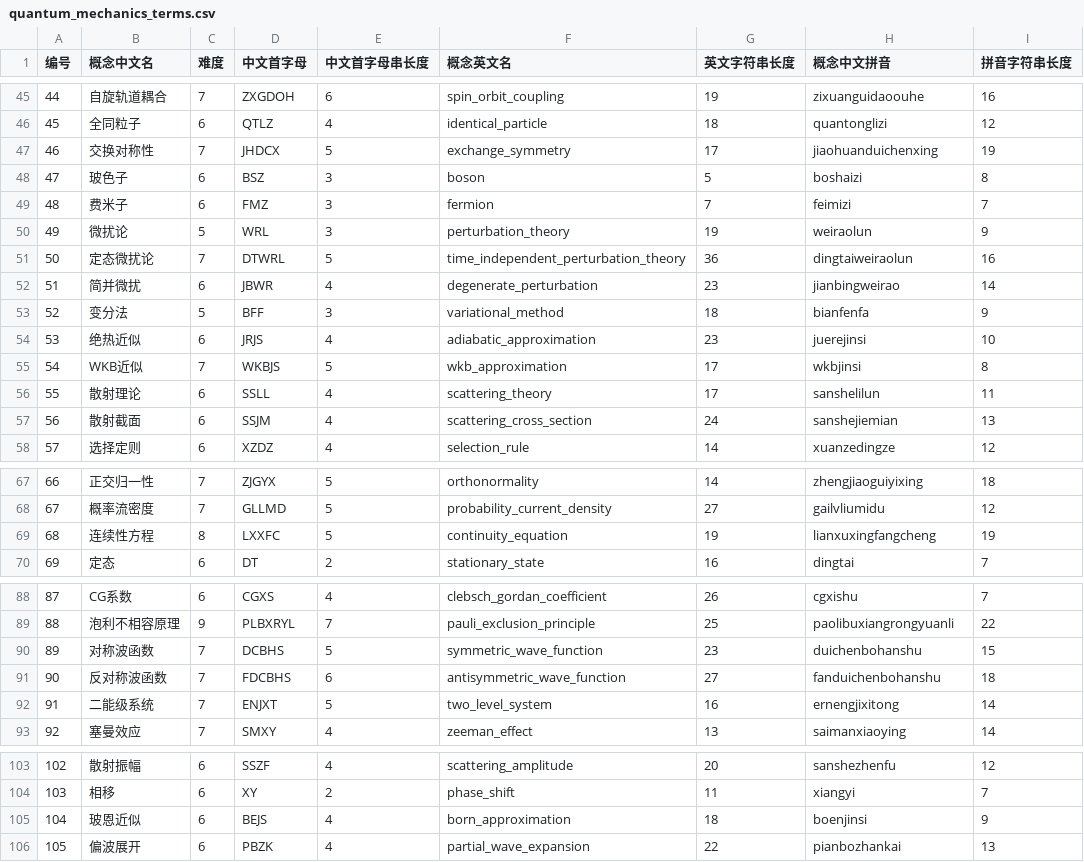
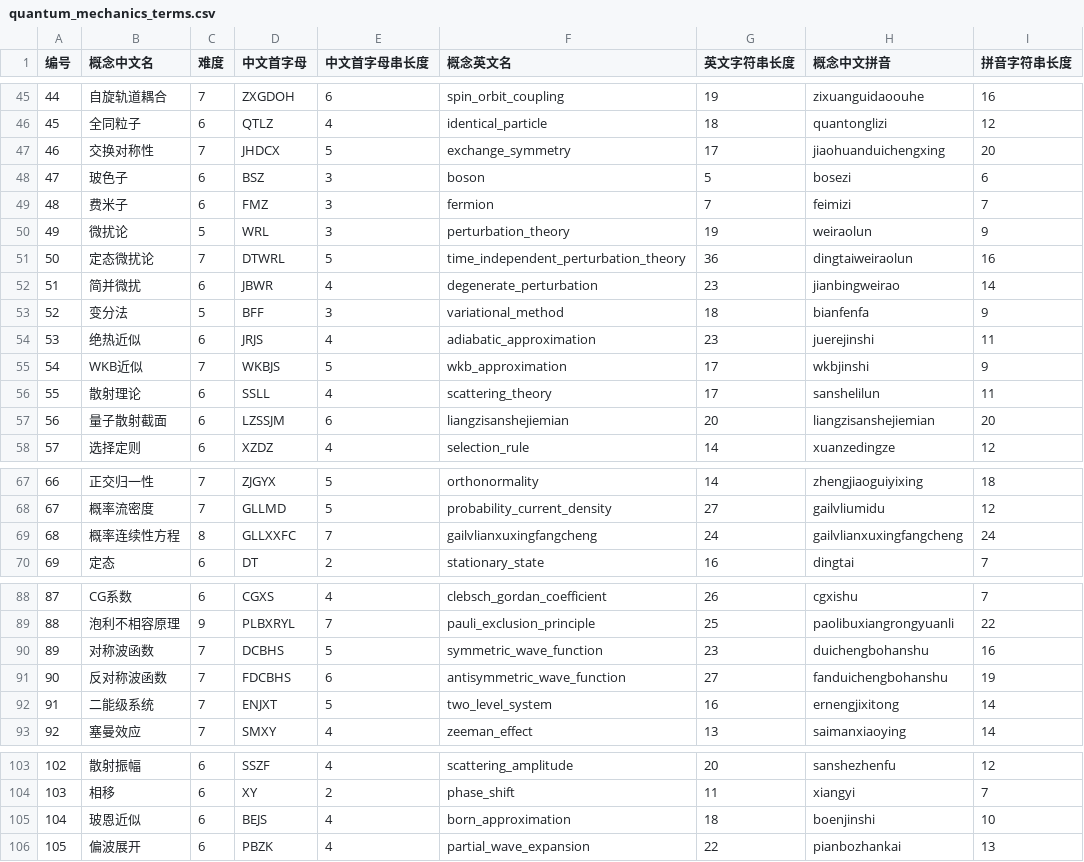
Before and after one commit to LWTBruce/Bonus-Guess, a CSV file: words/物理/普通模式：四大力学/quantum_mechanics_terms.csv, drawn as a sheet; only a part is shown, gaps mark what is left out.

```diff
--- a/words/物理/普通模式：四大力学/quantum_mechanics_terms.csv
+++ b/words/物理/普通模式：四大力学/quantum_mechanics_terms.csv
@@ -46,4 +46,4 @@
 45,全同粒子,6,QTLZ,4,identical_particle,18,quantonglizi,12
-46,交换对称性,7,JHDCX,5,exchange_symmetry,17,jiaohuanduichenxing,19
-47,玻色子,6,BSZ,3,boson,5,boshaizi,8
+46,交换对称性,7,JHDCX,5,exchange_symmetry,17,jiaohuanduichengxing,20
+47,玻色子,6,BSZ,3,boson,5,bosezi,6
 48,费米子,6,FMZ,3,fermion,7,feimizi,7
@@ -53,6 +53,6 @@
 52,变分法,5,BFF,3,variational_method,18,bianfenfa,9
-53,绝热近似,6,JRJS,4,adiabatic_approximation,23,juerejinsi,10
-54,WKB近似,7,WKBJS,5,wkb_approximation,17,wkbjinsi,8
+53,绝热近似,6,JRJS,4,adiabatic_approximation,23,juerejinshi,11
+54,WKB近似,7,WKBJS,5,wkb_approximation,17,wkbjinshi,9
 55,散射理论,6,SSLL,4,scattering_theory,17,sanshelilun,11
-56,散射截面,6,SSJM,4,scattering_cross_section,24,sanshejiemian,13
+56,量子散射截面,6,LZSSJM,6,liangzisanshejiemian,20,liangzisanshejiemian,20
 57,选择定则,6,XZDZ,4,selection_rule,14,xuanzedingze,12
@@ -68,3 +68,3 @@
 67,概率流密度,7,GLLMD,5,probability_current_density,27,gailvliumidu,12
-68,连续性方程,8,LXXFC,5,continuity_equation,19,lianxuxingfangcheng,19
+68,概率连续性方程,8,GLLXXFC,7,gailvlianxuxingfangcheng,24,gailvlianxuxingfangcheng,24
 69,定态,6,DT,2,stationary_state,16,dingtai,7
@@ -89,4 +89,4 @@
 88,泡利不相容原理,9,PLBXRYL,7,pauli_exclusion_principle,25,paolibuxiangrongyuanli,22
-89,对称波函数,7,DCBHS,5,symmetric_wave_function,23,duichenbohanshu,15
-90,反对称波函数,7,FDCBHS,6,antisymmetric_wave_function,27,fanduichenbohanshu,18
+89,对称波函数,7,DCBHS,5,symmetric_wave_function,23,duichengbohanshu,16
+90,反对称波函数,7,FDCBHS,6,antisymmetric_wave_function,27,fanduichengbohanshu,19
 91,二能级系统,7,ENJXT,5,two_level_system,16,ernengjixitong,14
@@ -104,3 +104,3 @@
 103,相移,6,XY,2,phase_shift,11,xiangyi,7
-104,玻恩近似,6,BEJS,4,born_approximation,18,boenjinsi,9
+104,玻恩近似,6,BEJS,4,born_approximation,18,boenjinshi,10
 105,偏波展开,6,PBZK,4,partial_wave_expansion,22,pianbozhankai,13
```
Also changed, not shown: words/数学/困难模式/field_theory_terms.csv, words/数学/普通模式/probability_theory_terms.csv, 55 other files.
